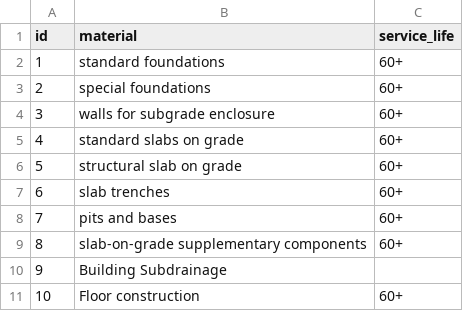
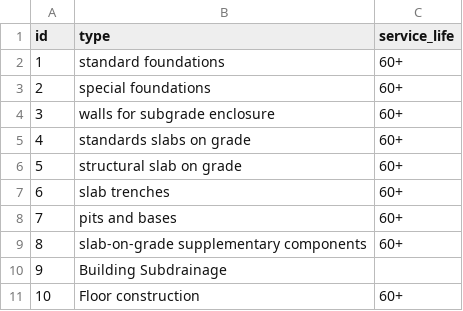
Before and after one commit to mchaf0126/pod_lca_scenario_explorer, a CSV file: data/databases/replacement/ASHRAE_service_life.csv, drawn as a sheet; only a part is shown.

```diff
--- a/data/databases/replacement/ASHRAE_service_life.csv
+++ b/data/databases/replacement/ASHRAE_service_life.csv
@@ -1,2 +1,2 @@
-id,material,service_life
+id,type,service_life
 1,standard foundations,60+
@@ -4,3 +4,3 @@ id,material,service_life
 3,walls for subgrade enclosure,60+
-4,standard slabs on grade,60+
+4,standards slabs on grade,60+
 5,structural slab on grade,60+
```
Also changed, not shown: data/databases/replacement/RICS_mapper.csv, 3 other files.
